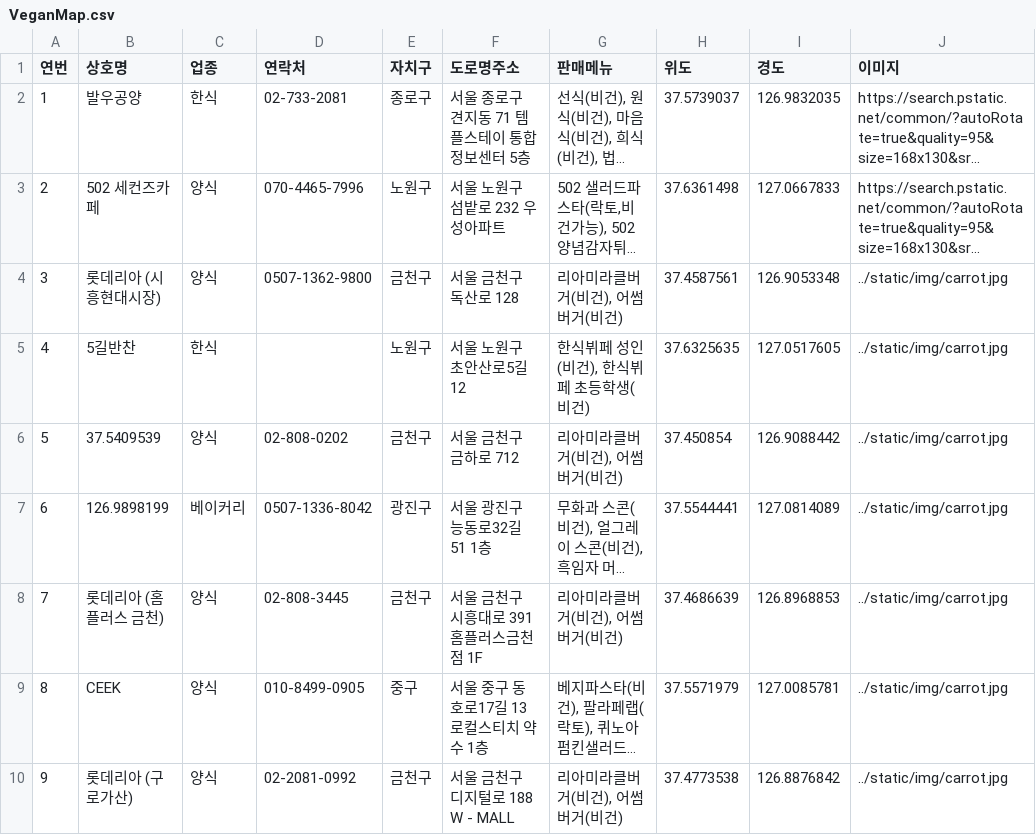
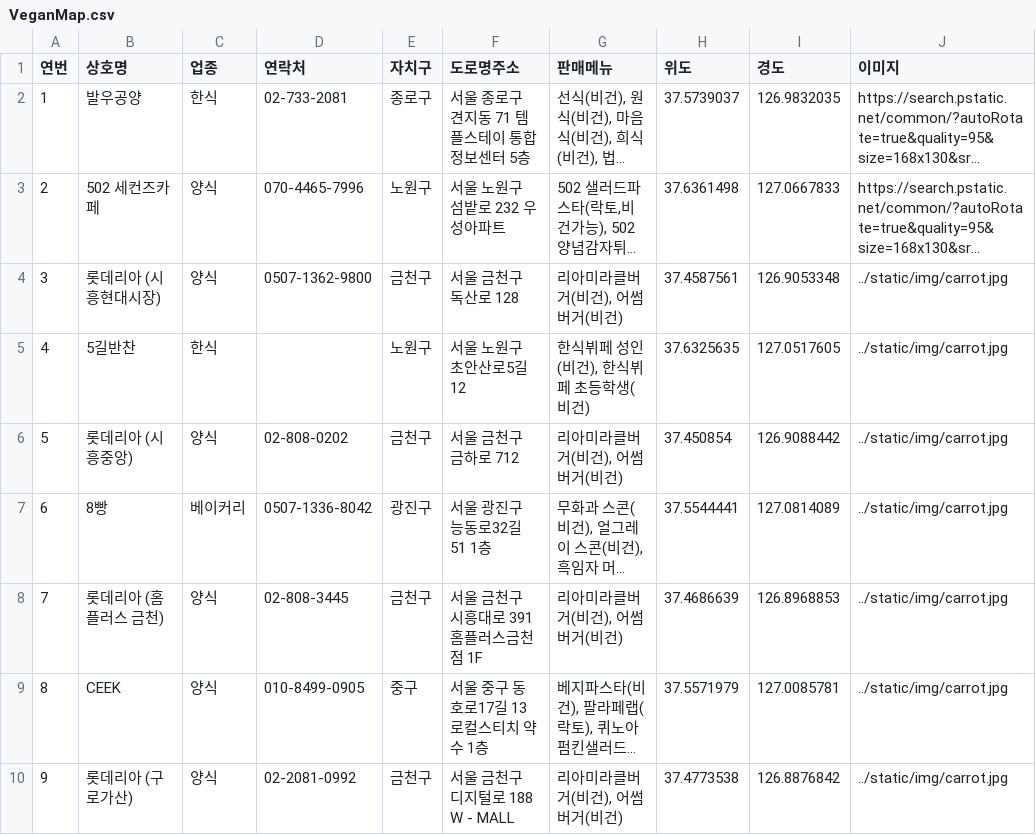
Before and after one commit to sparta-simhwa1/sparta_project, a CSV file: flaskproject/app/VeganMap.csv, drawn as a sheet; only a part is shown; long unchanged cells end in …; the diff names each change by its address in the sheet, - before the commit and + after, or states it on an @@ line.

```diff
--- a/flaskproject/app/VeganMap.csv
+++ b/flaskproject/app/VeganMap.csv
-B6 (상호명): 37.5409539
+B6 (상호명): 롯데리아 (시흥중앙)
-B7 (상호명): 126.9898199
+B7 (상호명): 8빵
```
Also changed, not shown: 22 other files.
